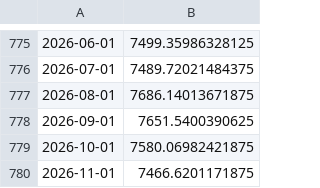
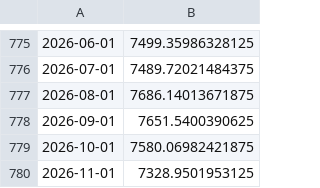
Before and after one commit to cdyates5/Fed-Funds-Neutral-Rate-Model, a CSV file: cache/sp500_monthly.csv, drawn as a sheet; only a part is shown, gaps mark what is left out.

```diff
--- a/cache/sp500_monthly.csv
+++ b/cache/sp500_monthly.csv
@@ -779,2 +779,2 @@
 2026-10-01,7580.06982421875
-2026-11-01,7466.6201171875
+2026-11-01,7328.9501953125
```
